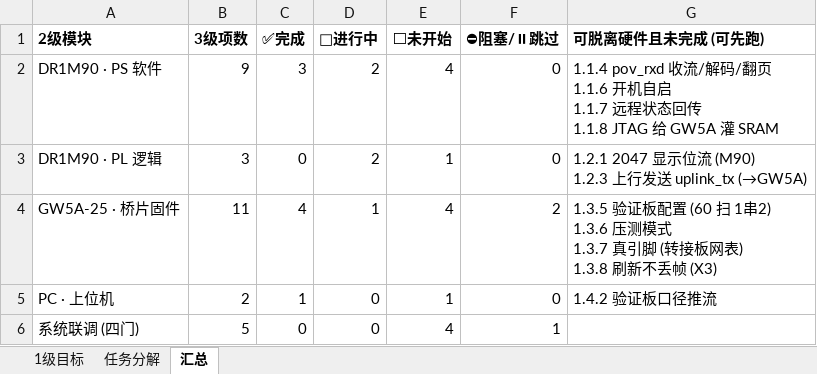
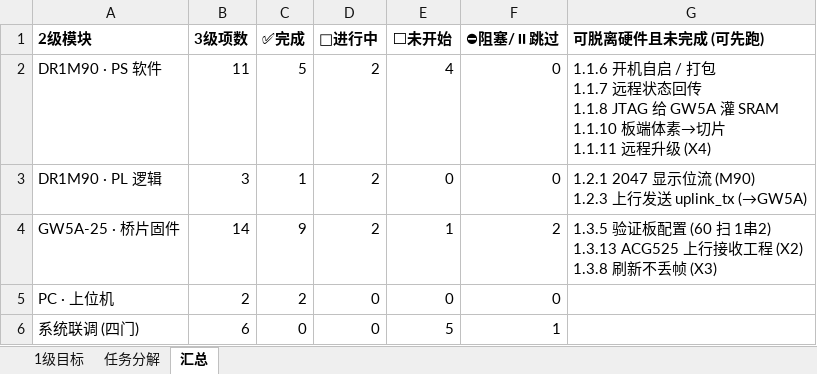
Before and after one commit to kiujkiu/zynq_pov, an Excel workbook: docs/验证板任务分解_2026-10-10.xlsx, sheet 汇总, drawn as a sheet; values as stored, in another font and other column widths than the file's, no borders; ↵ is a line break in a cell; the diff names each change by its address in the sheet, - before the commit and + after, or states it on an @@ line.

```diff
--- a/docs/验证板任务分解_2026-10-10.xlsx (sheet 汇总)
+++ b/docs/验证板任务分解_2026-10-10.xlsx (sheet 汇总)
-B2 (3级项数): 9
+B2 (3级项数): 11
-C2 (✅完成): 3
+C2 (✅完成): 5
-G2 (可脱离硬件且未完成 (可先跑)): 1.1.4 pov_rxd 收流/解码/翻页 ↵ 1.1.6 开机自启 ↵ 1.1.7 远程状态回传 ↵ 1.1.8 JTAG 给 GW5A 灌 SRAM
+G2 (可脱离硬件且未完成 (可先跑)): 1.1.6 开机自启 / 打包 ↵ 1.1.7 远程状态回传 ↵ 1.1.8 JTAG 给 GW5A 灌 SRAM ↵ 1.1.10 板端体素→切片 ↵ 1.1.11 远程升级 (X4)
-C3 (✅完成): 0
+C3 (✅完成): 1
-E3 (⬜未开始): 1
+E3 (⬜未开始): 0
-B4 (3级项数): 11
+B4 (3级项数): 14
-C4 (✅完成): 4
+C4 (✅完成): 9
-D4 (🔶进行中): 1
+D4 (🔶进行中): 2
-E4 (⬜未开始): 4
+E4 (⬜未开始): 1
-G4 (可脱离硬件且未完成 (可先跑)): …1串2) ↵ 1.3.6 压测模式 ↵ 1.3.7 真引脚 (转接板网表) ↵ 1.3.8 刷新不…
+G4 (可脱离硬件且未完成 (可先跑)): …1串2) ↵ 1.3.13 ACG525 上行接收工程 (X2) ↵ 1.3.8 刷新不…
-C5 (✅完成): 1
+C5 (✅完成): 2
-E5 (⬜未开始): 1
+E5 (⬜未开始): 0
-G5 (可脱离硬件且未完成 (可先跑)): 1.4.2 验证板口径推流
+G5 (可脱离硬件且未完成 (可先跑)): (empty)
-B6 (3级项数): 5
+B6 (3级项数): 6
-E6 (⬜未开始): 4
+E6 (⬜未开始): 5
```
Also changed, not shown: sheet 任务分解, 1 other file.
